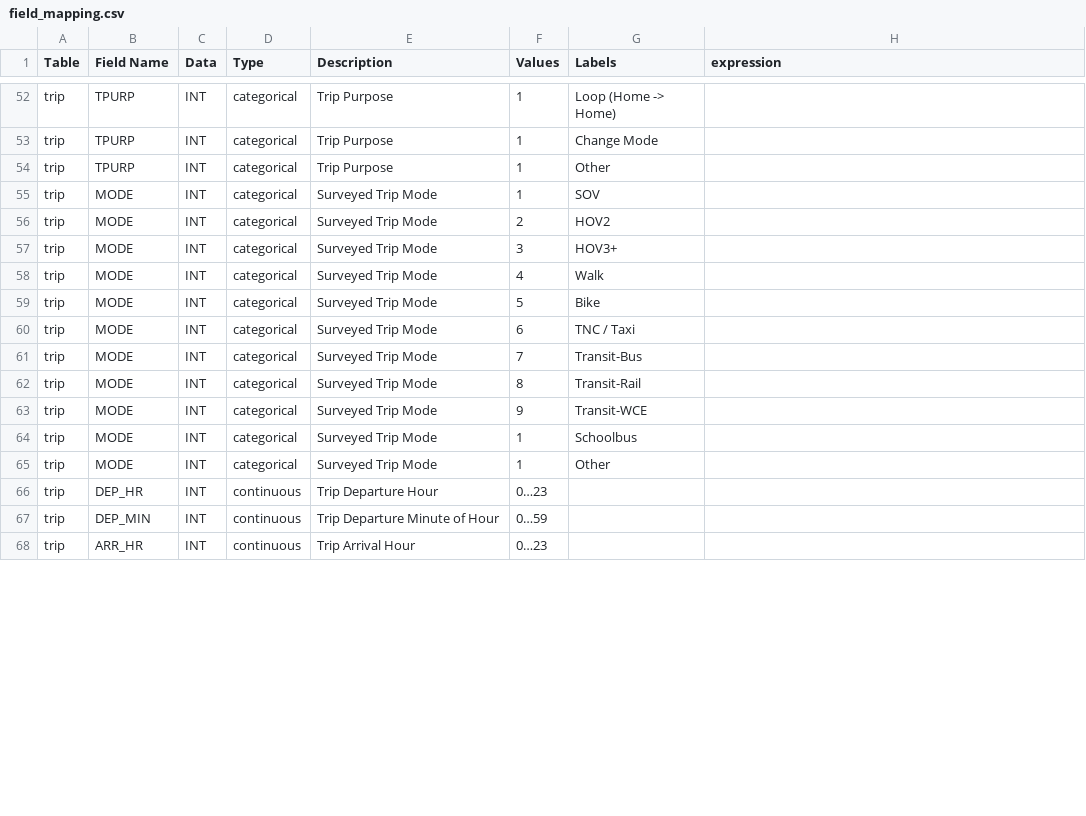
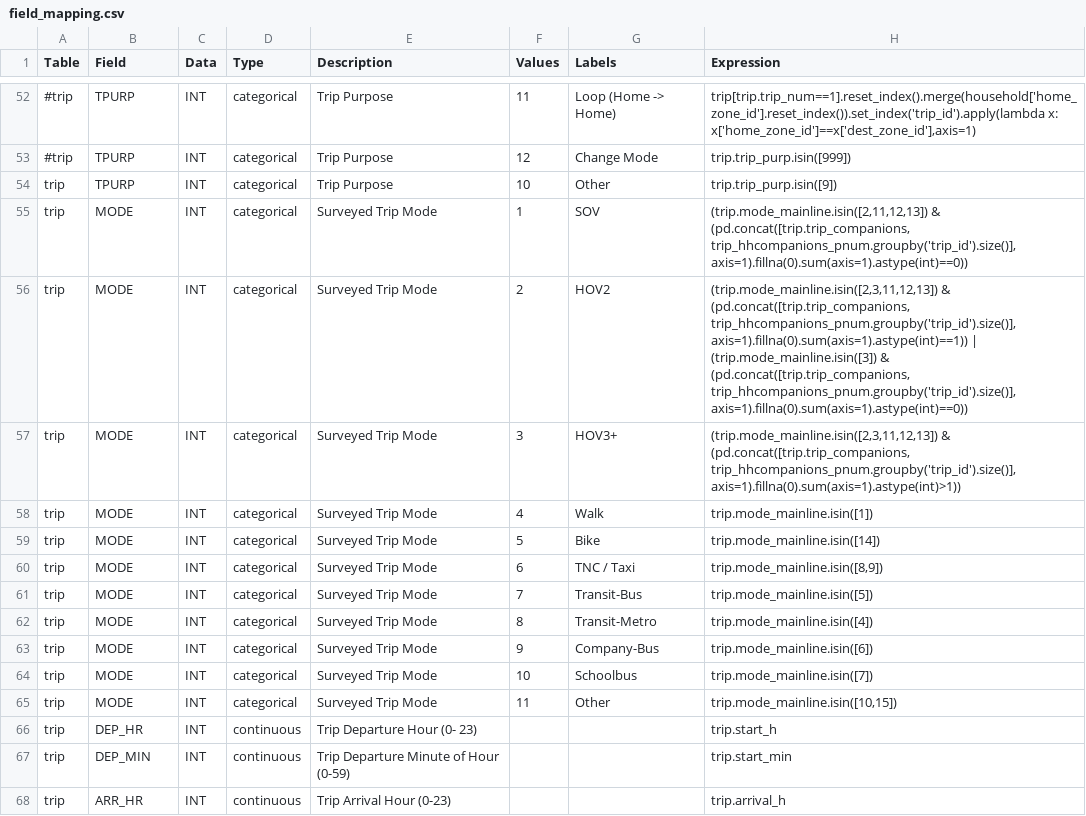
Before and after one commit to RSGInc/SPF_tool, a CSV file: configs/field_mapping.csv, drawn as a sheet; only a part is shown, gaps mark what is left out; the diff covers the shown part only; the diff names each change by its address in the sheet, - before the commit and + after, or states it on an @@ line.

```diff
--- a/configs/field_mapping.csv
+++ b/configs/field_mapping.csv
-B1: Field Name
+B1: Field
-H1: expression
+H1: Expression
-A52:A53 (Table): trip
+A52:A53 (Table): #trip
-F52 (Values): 1
+F52 (Values): 11
-H52 (Expression): (empty)
+H52 (Expression): trip[trip.trip_num==1].reset_index().merge(household['home_zone_id'].reset_index()).set_index('trip_id').apply(lambda x: x['home_zone_id']==x['dest_zone_id'],axis=1)
-F53 (Values): 1
+F53 (Values): 12
-H53 (Expression): (empty)
+H53 (Expression): trip.trip_purp.isin([999])
-F54 (Values): 1
+F54 (Values): 10
-H54 (Expression): (empty)
+H54 (Expression): trip.trip_purp.isin([9])
-H55 (Expression): (empty)
+H55 (Expression): (trip.mode_mainline.isin([2,11,12,13]) & (pd.concat([trip.trip_companions, trip_hhcompanions_pnum.groupby('trip_id').size()], axis=1).fillna(0).sum(axis=1).astype(int)==0))
-H56 (Expression): (empty)
+H56 (Expression): (trip.mode_mainline.isin([2,3,11,12,13]) & (pd.concat([trip.trip_companions, trip_hhcompanions_pnum.groupby('trip_id').size()], axis=1).fillna(0).sum(axis=1).astype(int)==1)) | (trip.mode_mainline.isin([3]) & (pd.concat([trip.trip_companions, trip_hhcompanions_pnum.groupby('trip_id').size()], axis=1).fillna(0).sum(axis=1).astype(int)==0))
-H57 (Expression): (empty)
+H57 (Expression): (trip.mode_mainline.isin([2,3,11,12,13]) & (pd.concat([trip.trip_companions, trip_hhcompanions_pnum.groupby('trip_id').size()], axis=1).fillna(0).sum(axis=1).astype(int)>1))
-H58 (Expression): (empty)
+H58 (Expression): trip.mode_mainline.isin([1])
-H59 (Expression): (empty)
+H59 (Expression): trip.mode_mainline.isin([14])
-H60 (Expression): (empty)
+H60 (Expression): trip.mode_mainline.isin([8,9])
-H61 (Expression): (empty)
+H61 (Expression): trip.mode_mainline.isin([5])
-G62 (Labels): Transit-Rail
+G62 (Labels): Transit-Metro
-H62 (Expression): (empty)
+H62 (Expression): trip.mode_mainline.isin([4])
-G63 (Labels): Transit-WCE
+G63 (Labels): Company-Bus
-H63 (Expression): (empty)
+H63 (Expression): trip.mode_mainline.isin([6])
-F64 (Values): 1
+F64 (Values): 10
-H64 (Expression): (empty)
+H64 (Expression): trip.mode_mainline.isin([7])
-F65 (Values): 1
+F65 (Values): 11
-H65 (Expression): (empty)
+H65 (Expression): trip.mode_mainline.isin([10,15])
-E66 (Description): Trip Departure Hour
+E66 (Description): Trip Departure Hour (0- 23)
-F66 (Values): 0…23
+F66 (Values): (empty)
-H66 (Expression): (empty)
+H66 (Expression): trip.start_h
-E67 (Description): Trip Departure Minute of Hour
+E67 (Description): Trip Departure Minute of Hour (0-59)
-F67 (Values): 0…59
+F67 (Values): (empty)
-H67 (Expression): (empty)
+H67 (Expression): trip.start_min
-E68 (Description): Trip Arrival Hour
+E68 (Description): Trip Arrival Hour (0-23)
-F68 (Values): 0…23
+F68 (Values): (empty)
-H68 (Expression): (empty)
+H68 (Expression): trip.arrival_h
```
Also changed, not shown: 82 edited cells elsewhere in this file, 24 other files.
